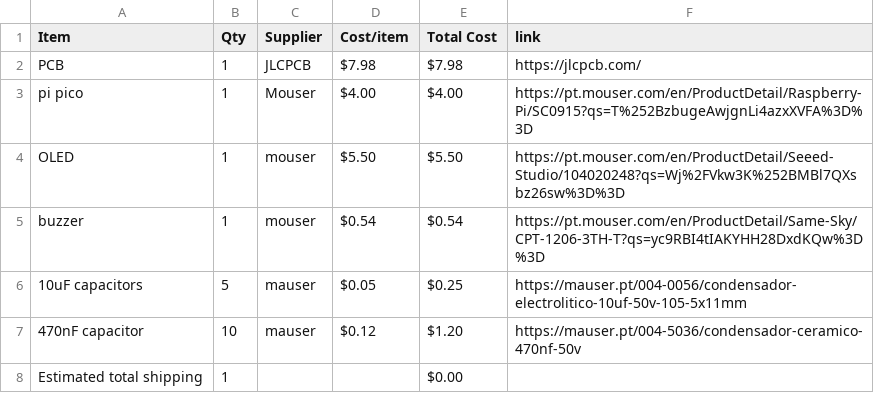
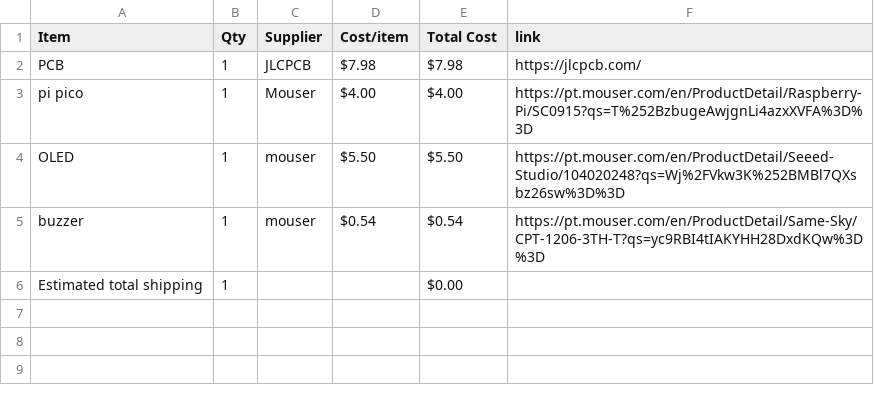
Before and after one commit to Serra110/LoRaSS, a CSV file: BOM.csv, drawn as a sheet; the diff names each change by its address in the sheet, - before the commit and + after, or states it on an @@ line.

Commit message:
Sync LoRa SS from Half Life

```diff
--- a/BOM.csv
+++ b/BOM.csv
-row 6: 10uF capacitors | 5 | mauser | $0.05 | $0.25 | https://mauser.pt/004-0056/condensador-electrolitico-10uf-50v-105-5x11mm
-row 7: 470nF capacitor | 10 | mauser | $0.12 | $1.20 | https://mauser.pt/004-5036/condensador-ceramico-470nf-50v
```
